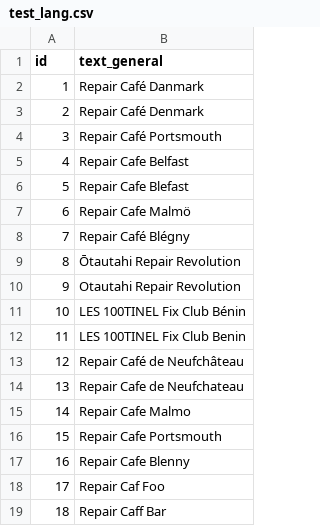
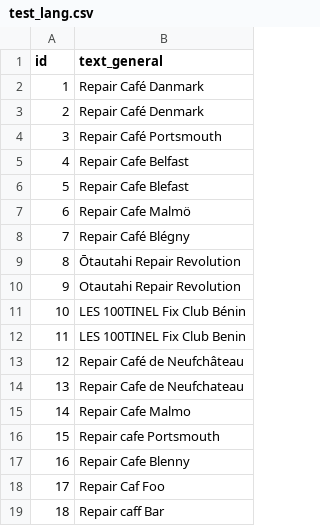
Before and after one commit to openrepair/tools, a CSV file: solr/core/data/test_lang.csv, drawn as a sheet.

```diff
--- a/solr/core/data/test_lang.csv
+++ b/solr/core/data/test_lang.csv
@@ -15,5 +15,5 @@ id,text_general
 14,"Repair Cafe Malmo"
-15,"Repair Cafe Portsmouth"
+15,"Repair cafe Portsmouth"
 16,"Repair Cafe Blenny"
 17,"Repair Caf Foo"
-18,"Repair Caff Bar"
+18,"Repair caff Bar"
```
Also changed, not shown: 13 other files.
